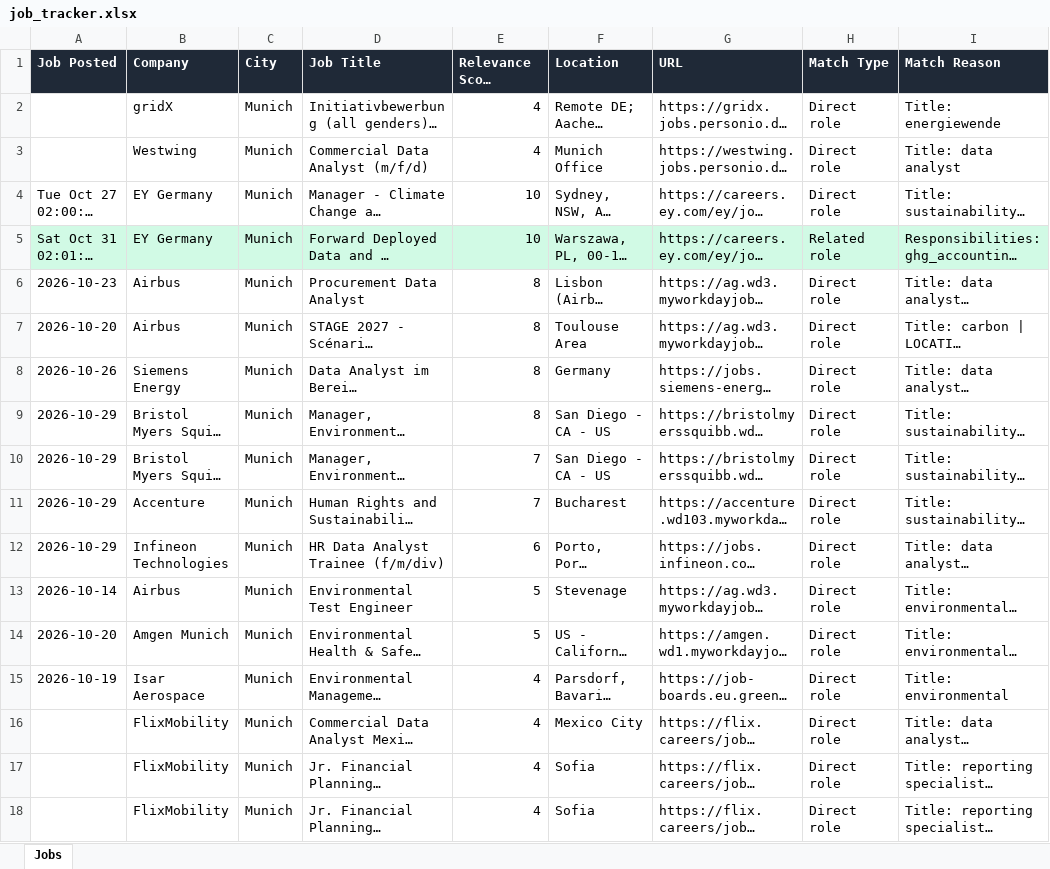
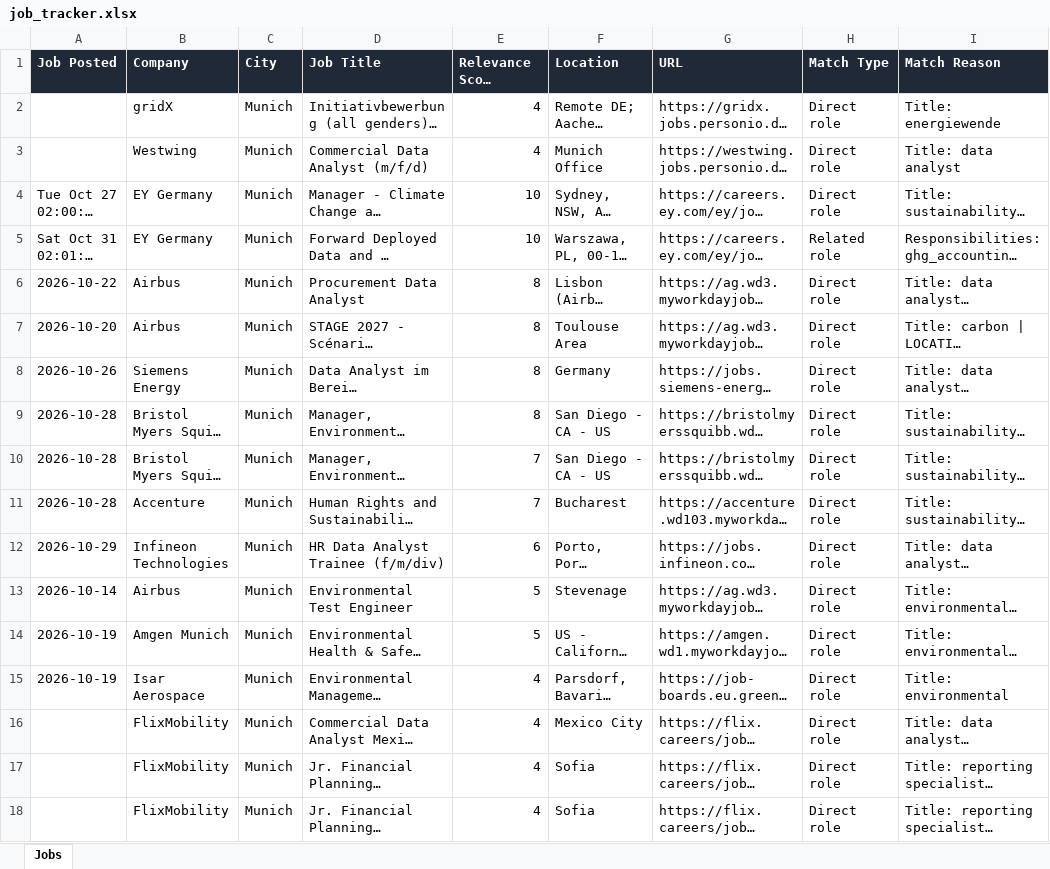
Before and after one commit to ifeellikeadev/Sustainabilityyy, an Excel workbook: data/job_tracker.xlsx, sheet Jobs, drawn as a sheet; only a part is shown; long unchanged cells end in …; values as stored, in another font and other column widths than the file's, no borders; the diff covers the shown part only; the diff names each change by its address in the sheet, - before the commit and + after, or states it on an @@ line.

```diff
--- a/data/job_tracker.xlsx (sheet Jobs)
+++ b/data/job_tracker.xlsx (sheet Jobs)
-A5:I5 fill: #D1FAE5
+A5:I5 fill: none
-A6 (Job Posted): 2026-10-23
+A6 (Job Posted): 2026-10-22
-A9:A11 (Job Posted): 2026-10-29
+A9:A11 (Job Posted): 2026-10-28
-A14 (Job Posted): 2026-10-20
+A14 (Job Posted): 2026-10-19
```
Also changed, not shown: 10 edited cells elsewhere in this sheet, 4 other files.
